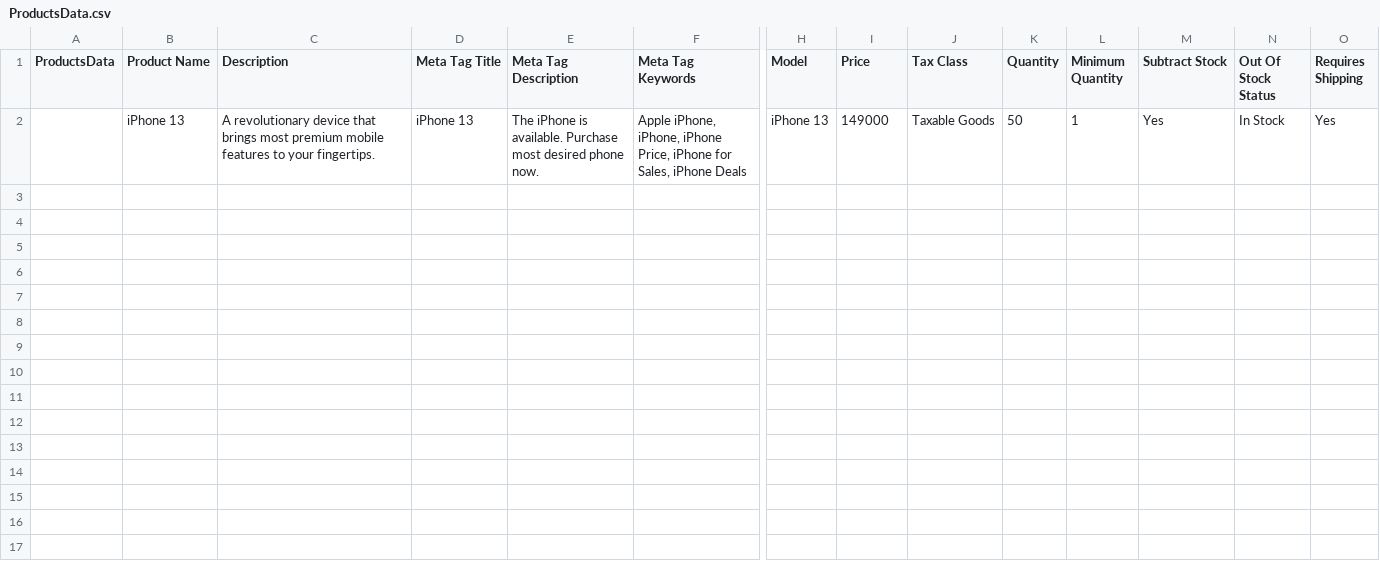
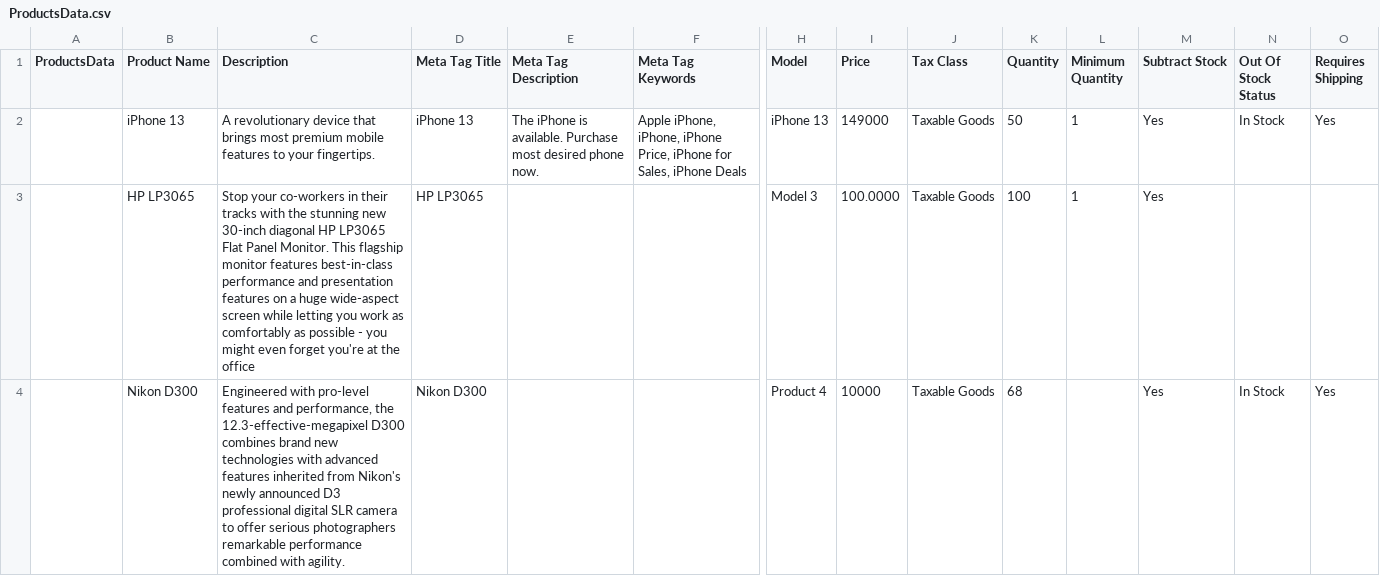
Before and after one commit to shahpratika/hackathon, a CSV file: scripts/hackathon/AdminModule/CatalogModule/ProductsModule/ProductsData.csv, drawn as a sheet; only a part is shown, gaps mark what is left out; rows hold the shown columns only; the diff covers the shown part only; the diff names each change by its address in the sheet, - before the commit and + after, or states it on an @@ line.

Commit message:
adding data for products and category

```diff
--- a/scripts/hackathon/AdminModule/CatalogModule/ProductsModule/ProductsData.csv
+++ b/scripts/hackathon/AdminModule/CatalogModule/ProductsModule/ProductsData.csv
+row 3:  | HP LP3065 | Stop your co-workers in their tracks with the stunning new 30-inch diagonal HP LP3065 Flat Panel Monitor. This flagship monitor features best-in-class performance and presentation features on a huge wide-aspect screen while letting you work as comfortably as possible - you might even forget you're at the office | HP LP3065 |  |  | Model 3 | 100.0000 | Taxable Goods | 100 | 1 | Yes
+row 4:  | Nikon D300 | Engineered with pro-level features and performance, the 12.3-effective-megapixel D300 combines brand new technologies with advanced features inherited from Nikon's newly announced D3 professional digital SLR camera to offer serious photographers remarkable performance combined with agility. | Nikon D300 |  |  | Product 4 | 10000 | Taxable Goods | 68 |  | Yes | In Stock | Yes
```
Also changed, not shown: 4 added rows elsewhere in this file, scripts/Coupons.s.csv, scripts/hackathon/AdminModule/CatalogModule/CategoriesModule/Categories.s.csv, 11 other files.
